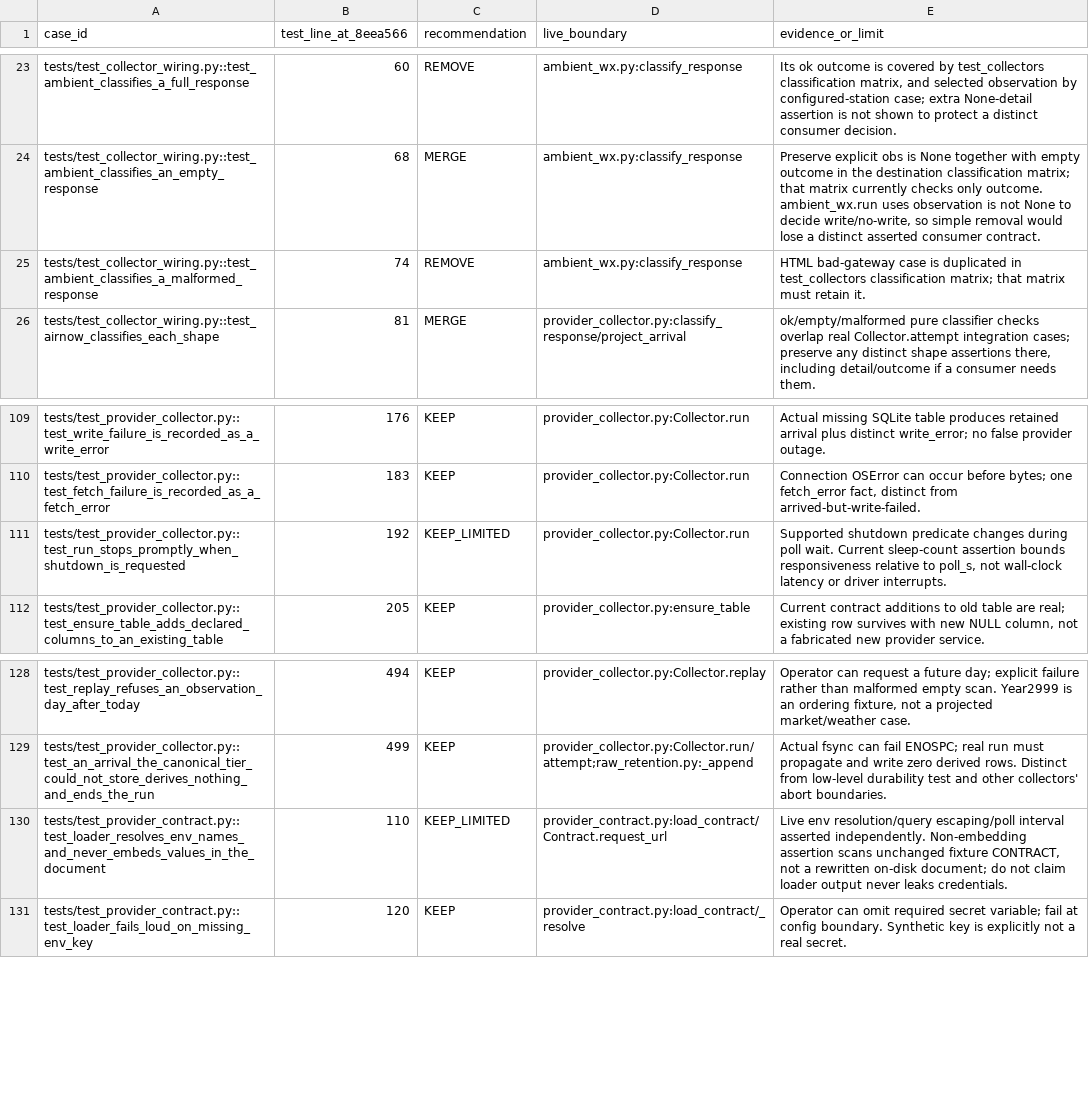
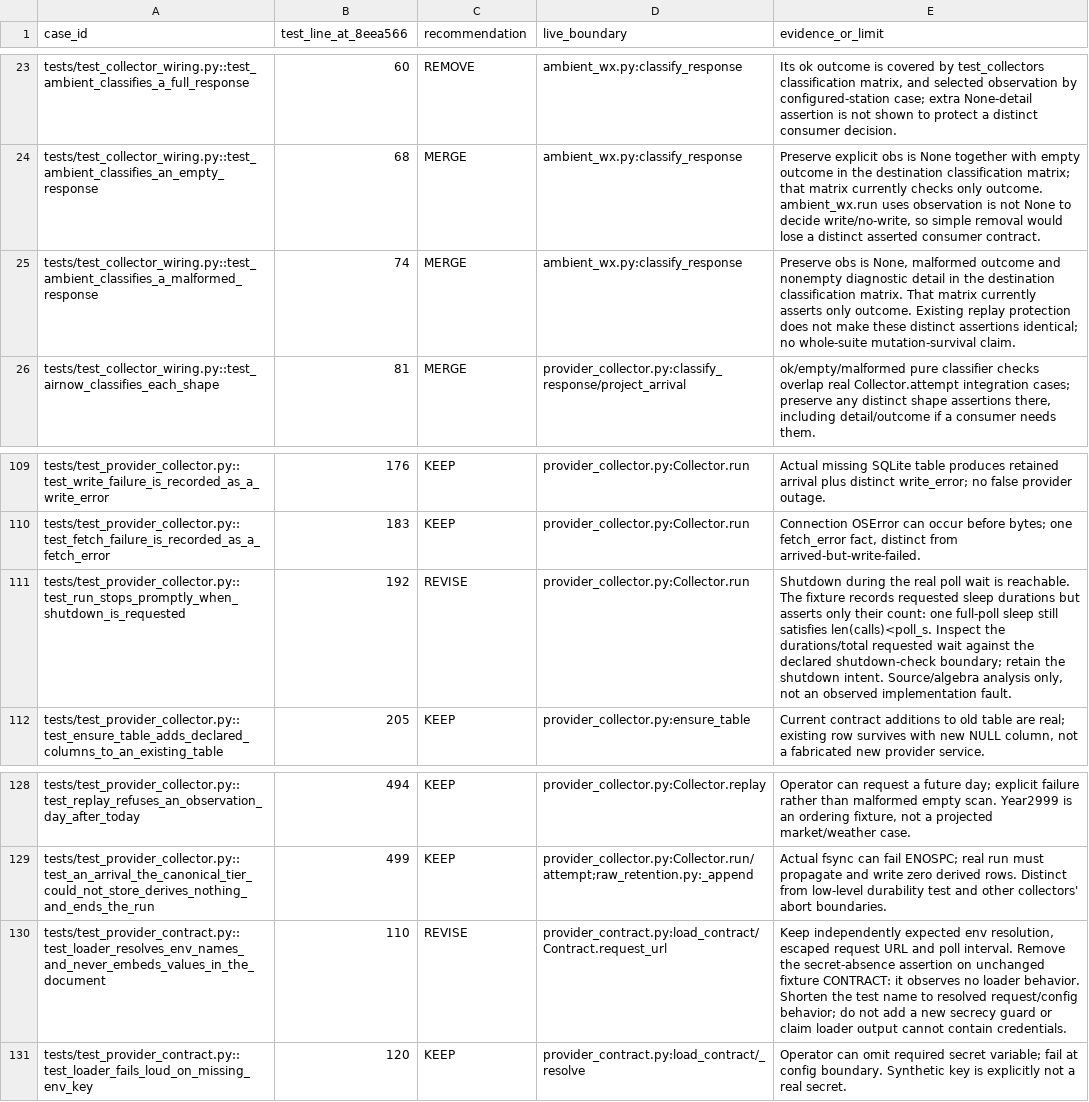
Before and after one commit to strommy76/enviroplus, a CSV file: docs/test-suite-audit/cases.csv, drawn as a sheet; only a part is shown, gaps mark what is left out.

Commit message:
Fold receiving audit corrections and derive consolidation projection

```diff
--- a/docs/test-suite-audit/cases.csv
+++ b/docs/test-suite-audit/cases.csv
@@ -24,3 +24,3 @@ tests/test_collector_wiring.py::test_ambient_classifies_a_full_response,60,REMOV
 tests/test_collector_wiring.py::test_ambient_classifies_an_empty_response,68,MERGE,ambient_wx.py:classify_response,"Preserve explicit obs is None together with empty outcome in the destination classification matrix; that matrix currently checks only outcome. ambient_wx.run uses observation is not None to decide write/no-write, so simple removal would lose a distinct asserted consumer contract."
-tests/test_collector_wiring.py::test_ambient_classifies_a_malformed_response,74,REMOVE,ambient_wx.py:classify_response,HTML bad-gateway case is duplicated in test_collectors classification matrix; that matrix must retain it.
+tests/test_collector_wiring.py::test_ambient_classifies_a_malformed_response,74,MERGE,ambient_wx.py:classify_response,"Preserve obs is None, malformed outcome and nonempty diagnostic detail in the destination classification matrix. That matrix currently asserts only outcome. Existing replay protection does not make these distinct assertions identical; no whole-suite mutation-survival claim."
 tests/test_collector_wiring.py::test_airnow_classifies_each_shape,81,MERGE,provider_collector.py:classify_response/project_arrival,"ok/empty/malformed pure classifier checks overlap real Collector.attempt integration cases; preserve any distinct shape assertions there, including detail/outcome if a consumer needs them."
@@ -110,3 +110,3 @@ tests/test_provider_collector.py::test_write_failure_is_recorded_as_a_write_erro
 tests/test_provider_collector.py::test_fetch_failure_is_recorded_as_a_fetch_error,183,KEEP,provider_collector.py:Collector.run,"Connection OSError can occur before bytes; one fetch_error fact, distinct from arrived-but-write-failed."
-tests/test_provider_collector.py::test_run_stops_promptly_when_shutdown_is_requested,192,KEEP_LIMITED,provider_collector.py:Collector.run,"Supported shutdown predicate changes during poll wait. Current sleep-count assertion bounds responsiveness relative to poll_s, not wall-clock latency or driver interrupts."
+tests/test_provider_collector.py::test_run_stops_promptly_when_shutdown_is_requested,192,REVISE,provider_collector.py:Collector.run,"Shutdown during the real poll wait is reachable. The fixture records requested sleep durations but asserts only their count: one full-poll sleep still satisfies len(calls)<poll_s. Inspect the durations/total requested wait against the declared shutdown-check boundary; retain the shutdown intent. Source/algebra analysis only, not an observed implementation fault."
 tests/test_provider_collector.py::test_ensure_table_adds_declared_columns_to_an_existing_table,205,KEEP,provider_collector.py:ensure_table,"Current contract additions to old table are real; existing row survives with new NULL column, not a fabricated new provider service."
@@ -129,3 +129,3 @@ tests/test_provider_collector.py::test_replay_refuses_an_observation_day_after_t
 tests/test_provider_collector.py::test_an_arrival_the_canonical_tier_could_not_store_derives_nothing_and_ends_the_run,499,KEEP,provider_collector.py:Collector.run/attempt;raw_retention.py:_append,Actual fsync can fail ENOSPC; real run must propagate and write zero derived rows. Distinct from low-level durability test and other collectors' abort boundaries.
-tests/test_provider_contract.py::test_loader_resolves_env_names_and_never_embeds_values_in_the_document,110,KEEP_LIMITED,provider_contract.py:load_contract/Contract.request_url,"Live env resolution/query escaping/poll interval asserted independently. Non-embedding assertion scans unchanged fixture CONTRACT, not a rewritten on-disk document; do not claim loader output never leaks credentials."
+tests/test_provider_contract.py::test_loader_resolves_env_names_and_never_embeds_values_in_the_document,110,REVISE,provider_contract.py:load_contract/Contract.request_url,"Keep independently expected env resolution, escaped request URL and poll interval. Remove the secret-absence assertion on unchanged fixture CONTRACT: it observes no loader behavior. Shorten the test name to resolved request/config behavior; do not add a new secrecy guard or claim loader output cannot contain credentials."
 tests/test_provider_contract.py::test_loader_fails_loud_on_missing_env_key,120,KEEP,provider_contract.py:load_contract/_resolve,Operator can omit required secret variable; fail at config boundary. Synthetic key is explicitly not a real secret.
```
Also changed, not shown: 4 other files.
